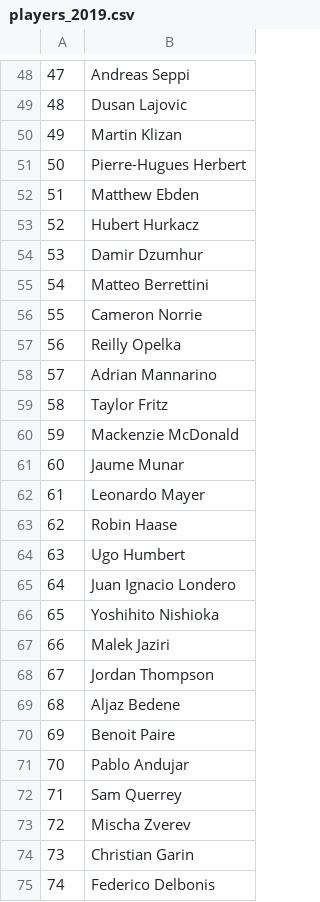
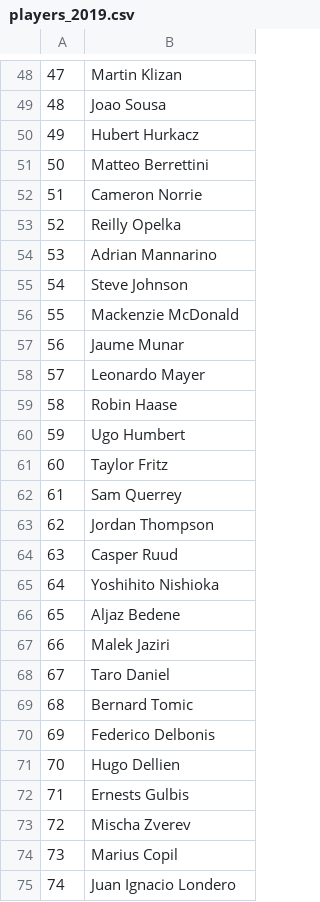
Before and after one commit to ant-louis/french-open-2019-winner-prediction, a CSV file: _Data/Predictions/players_2019.csv, drawn as a sheet; only a part is shown, gaps mark what is left out; the diff covers the shown part only.

```diff
--- a/_Data/Predictions/players_2019.csv
+++ b/_Data/Predictions/players_2019.csv
@@ -48,28 +48,28 @@
-47,Andreas Seppi
-48,Dusan Lajovic
-49,Martin Klizan
-50,Pierre-Hugues Herbert
-51,Matthew Ebden
-52,Hubert Hurkacz
-53,Damir Dzumhur
-54,Matteo Berrettini
-55,Cameron Norrie
-56,Reilly Opelka
-57,Adrian Mannarino
-58,Taylor Fritz
-59,Mackenzie McDonald
-60,Jaume Munar
-61,Leonardo Mayer
-62,Robin Haase
-63,Ugo Humbert
-64,Juan Ignacio Londero
-65,Yoshihito Nishioka
+47,Martin Klizan
+48,Joao Sousa
+49,Hubert Hurkacz
+50,Matteo Berrettini
+51,Cameron Norrie
+52,Reilly Opelka
+53,Adrian Mannarino
+54,Steve Johnson
+55,Mackenzie McDonald
+56,Jaume Munar
+57,Leonardo Mayer
+58,Robin Haase
+59,Ugo Humbert
+60,Taylor Fritz
+61,Sam Querrey
+62,Jordan Thompson
+63,Casper Ruud
+64,Yoshihito Nishioka
+65,Aljaz Bedene
 66,Malek Jaziri
-67,Jordan Thompson
-68,Aljaz Bedene
-69,Benoit Paire
-70,Pablo Andujar
-71,Sam Querrey
+67,Taro Daniel
+68,Bernard Tomic
+69,Federico Delbonis
+70,Hugo Dellien
+71,Ernests Gulbis
 72,Mischa Zverev
-73,Christian Garin
-74,Federico Delbonis
+73,Marius Copil
+74,Juan Ignacio Londero
```
Also changed, not shown: 81 edited cells elsewhere in this file, 4 other files.
